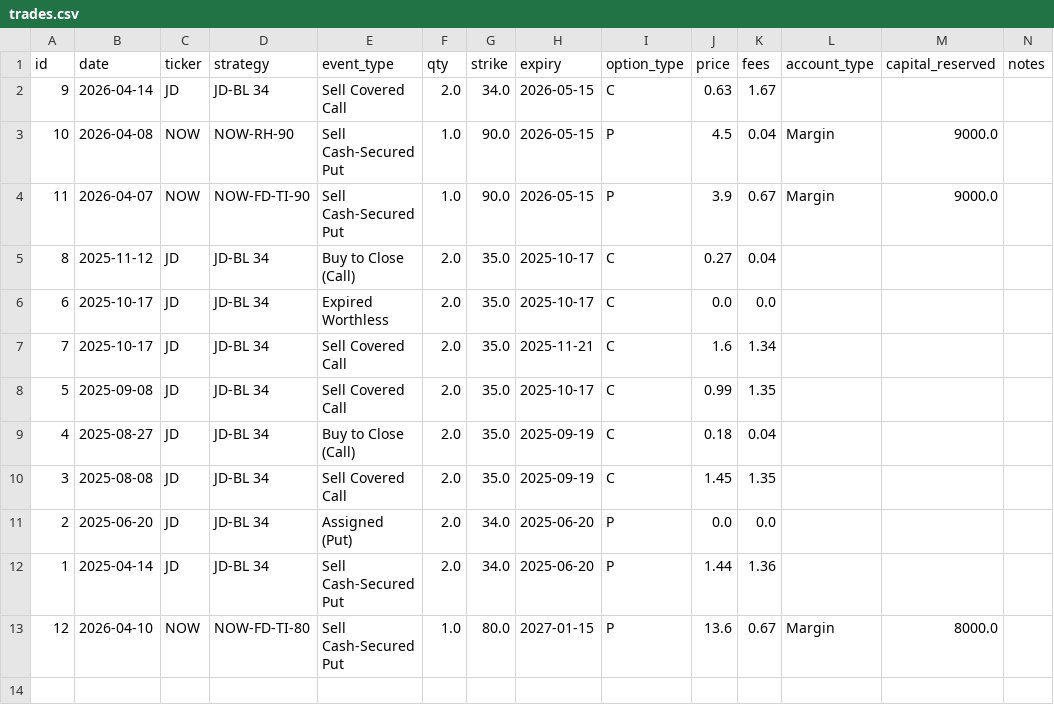
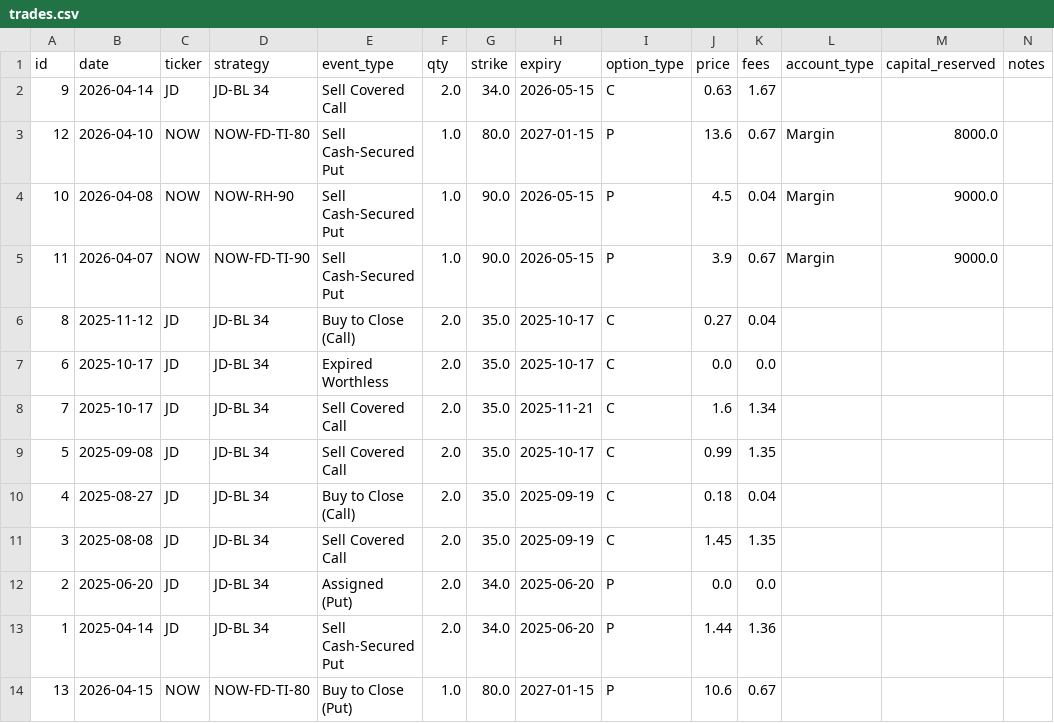
Before and after one commit to MananWadhwa/OptionsDashboard, a CSV file: positions/trades.csv, drawn as a sheet.

Commit message:
latest trades tab changes

```diff
--- a/positions/trades.csv
+++ b/positions/trades.csv
@@ -2,2 +2,3 @@ id,date,ticker,strategy,event_type,qty,strike,expiry,option_type,price,fees,acco
 9,2026-04-14,JD,JD-BL 34,Sell Covered Call,2.0,34.0,2026-05-15,C,0.63,1.67,,,
+12,2026-04-10,NOW,NOW-FD-TI-80,Sell Cash-Secured Put,1.0,80.0,2027-01-15,P,13.6,0.67,Margin,8000.0,
 10,2026-04-08,NOW,NOW-RH-90,Sell Cash-Secured Put,1.0,90.0,2026-05-15,P,4.5,0.04,Margin,9000.0,
@@ -12,2 +13,2 @@ id,date,ticker,strategy,event_type,qty,strike,expiry,option_type,price,fees,acco
 1,2025-04-14,JD,JD-BL 34,Sell Cash-Secured Put,2.0,34.0,2025-06-20,P,1.44,1.36,,,
-12,2026-04-10,NOW,NOW-FD-TI-80,Sell Cash-Secured Put,1.0,80.0,2027-01-15,P,13.6,0.67,Margin,8000.0,
+13,2026-04-15,NOW,NOW-FD-TI-80,Buy to Close (Put),1.0,80.0,2027-01-15,P,10.6,0.67,,,
```
Also changed, not shown: 1 other file.
